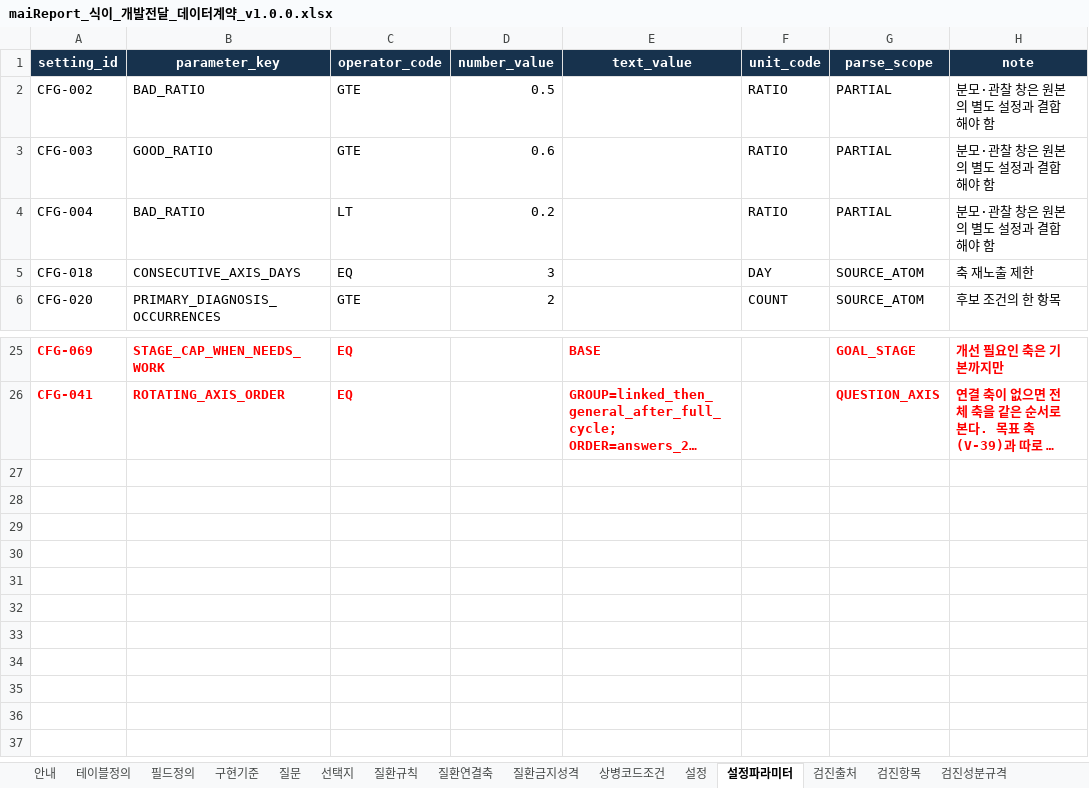
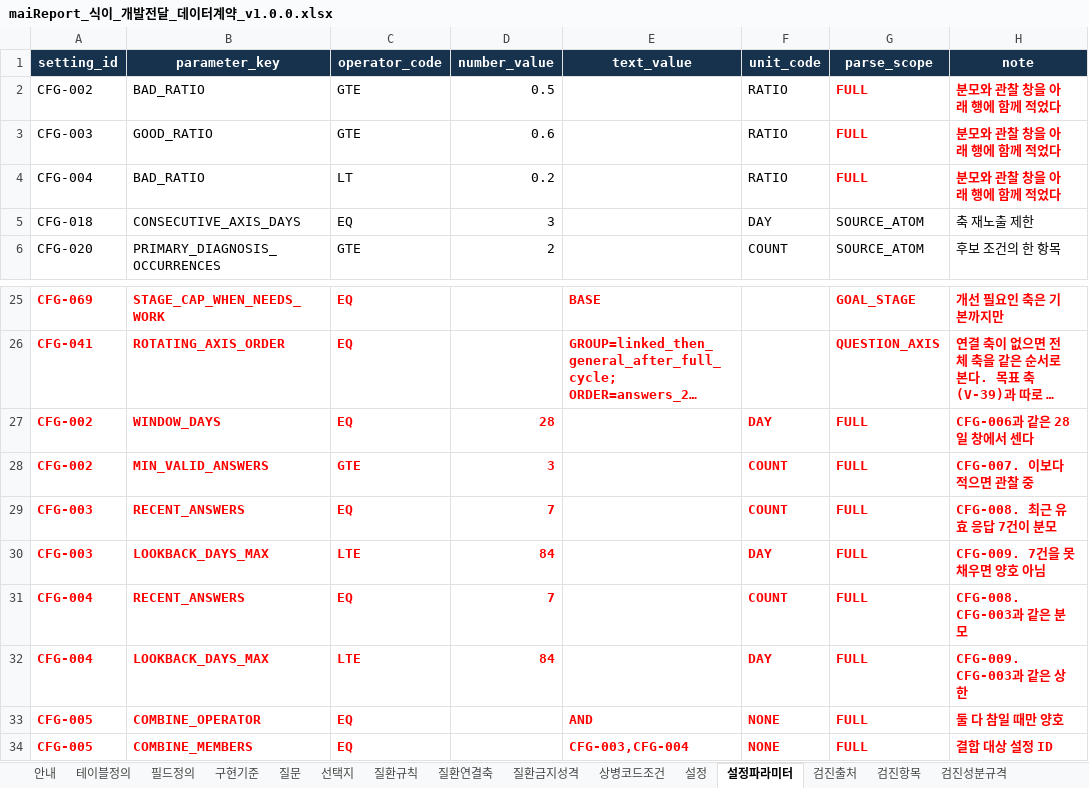
Before and after one commit to srleeinkorea/Project_maiReport, an Excel workbook: outputs/mai-report-policy/식이/maiReport_식이_개발전달_데이터계약_v1.0.0.xlsx, sheet 설정파라미터, drawn as a sheet; only a part is shown, gaps mark what is left out; long unchanged cells end in …; values as stored, in another font and other column widths than the file's, no borders; table styles not drawn; the diff names each change by its address in the sheet, - before the commit and + after, or states it on an @@ line.

```diff
--- a/outputs/mai-report-policy/식이/maiReport_식이_개발전달_데이터계약_v1.0.0.xlsx (sheet 설정파라미터)
+++ b/outputs/mai-report-policy/식이/maiReport_식이_개발전달_데이터계약_v1.0.0.xlsx (sheet 설정파라미터)
-G2:G4 (parse_scope): PARTIAL
+G2:G4 (parse_scope): FULL
@@ G2:H4 bold: off → on, text colour: black → #FF0000 @@
-H2:H4 (note): 분모·관찰 창은 원본의 별도 설정과 결합해야 함
+H2:H4 (note): 분모와 관찰 창을 아래 행에 함께 적었다
+row 27: CFG-002 | WINDOW_DAYS | EQ | 28 |  | DAY | FULL | CFG-006과 같은 28일 창에서 센다
+row 28: CFG-002 | MIN_VALID_ANSWERS | GTE | 3 |  | COUNT | FULL | CFG-007. 이보다 적으면 관찰 중
+row 29: CFG-003 | RECENT_ANSWERS | EQ | 7 |  | COUNT | FULL | CFG-008. 최근 유효 응답 7건이 분모
+row 30: CFG-003 | LOOKBACK_DAYS_MAX | LTE | 84 |  | DAY | FULL | CFG-009. 7건을 못 채우면 양호 아님
+row 31: CFG-004 | RECENT_ANSWERS | EQ | 7 |  | COUNT | FULL | CFG-008. CFG-003과 같은 분모
+row 32: CFG-004 | LOOKBACK_DAYS_MAX | LTE | 84 |  | DAY | FULL | CFG-009. CFG-003과 같은 상한
+row 33: CFG-005 | COMBINE_OPERATOR | EQ |  | AND | NONE | FULL | 둘 다 참일 때만 양호
+row 34: CFG-005 | COMBINE_MEMBERS | EQ |  | CFG-003,CFG-004 | NONE | FULL | 결합 대상 설정 ID
```
Also changed, not shown: sheet 안내, sheet 설정, outputs/mai-report-policy/식이/maiReport_식이_참조설정데이터_v1.0.0.xlsx.
